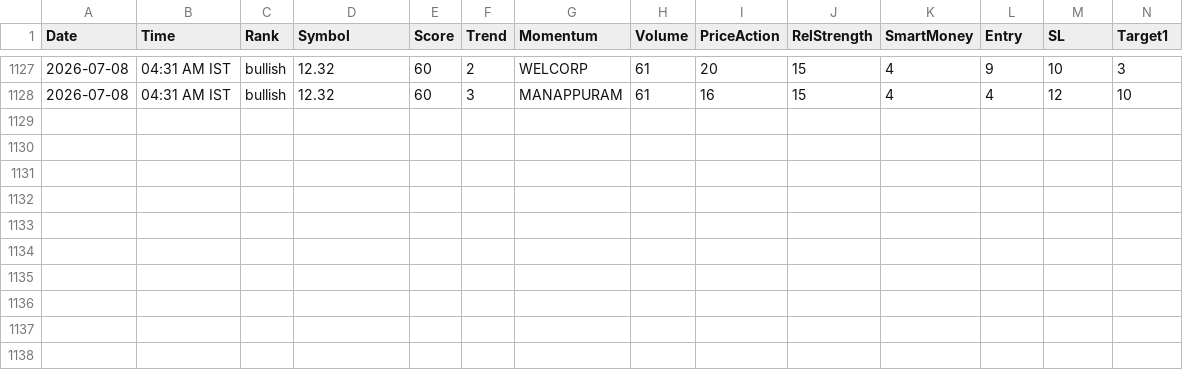
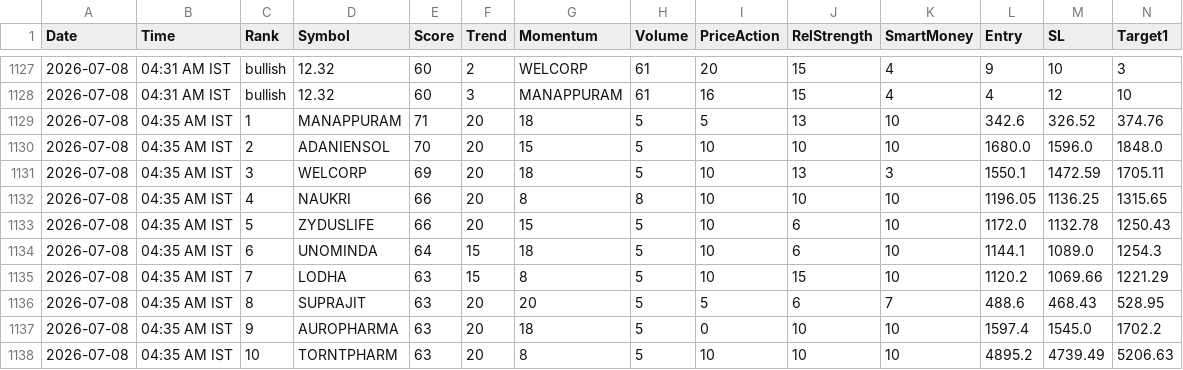
Before and after one commit to echelon26/quantex-subscription, a CSV file: quantex_logs/recommendations.csv, drawn as a sheet; only a part is shown, gaps mark what is left out; rows hold the shown columns only; the diff names each change by its address in the sheet, - before the commit and + after, or states it on an @@ line.

```diff
--- a/quantex_logs/recommendations.csv
+++ b/quantex_logs/recommendations.csv
+row 1129: 2026-07-08 | 04:35 AM IST | 1 | MANAPPURAM | 71 | 20 | 18 | 5 | 5 | 13 | 10 | 342.6 | 326.52 | 374.76
+row 1130: 2026-07-08 | 04:35 AM IST | 2 | ADANIENSOL | 70 | 20 | 15 | 5 | 10 | 10 | 10 | 1680.0 | 1596.0 | 1848.0
+row 1131: 2026-07-08 | 04:35 AM IST | 3 | WELCORP | 69 | 20 | 18 | 5 | 10 | 13 | 3 | 1550.1 | 1472.59 | 1705.11
+row 1132: 2026-07-08 | 04:35 AM IST | 4 | NAUKRI | 66 | 20 | 8 | 8 | 10 | 10 | 10 | 1196.05 | 1136.25 | 1315.65
+row 1133: 2026-07-08 | 04:35 AM IST | 5 | ZYDUSLIFE | 66 | 20 | 15 | 5 | 10 | 6 | 10 | 1172.0 | 1132.78 | 1250.43
+row 1134: 2026-07-08 | 04:35 AM IST | 6 | UNOMINDA | 64 | 15 | 18 | 5 | 10 | 6 | 10 | 1144.1 | 1089.0 | 1254.3
+row 1135: 2026-07-08 | 04:35 AM IST | 7 | LODHA | 63 | 15 | 8 | 5 | 10 | 15 | 10 | 1120.2 | 1069.66 | 1221.29
+row 1136: 2026-07-08 | 04:35 AM IST | 8 | SUPRAJIT | 63 | 20 | 20 | 5 | 5 | 6 | 7 | 488.6 | 468.43 | 528.95
+row 1137: 2026-07-08 | 04:35 AM IST | 9 | AUROPHARMA | 63 | 20 | 18 | 5 | 0 | 10 | 10 | 1597.4 | 1545.0 | 1702.2
+row 1138: 2026-07-08 | 04:35 AM IST | 10 | TORNTPHARM | 63 | 20 | 8 | 5 | 10 | 10 | 10 | 4895.2 | 4739.49 | 5206.63
```
Also changed, not shown: 2 other files.
